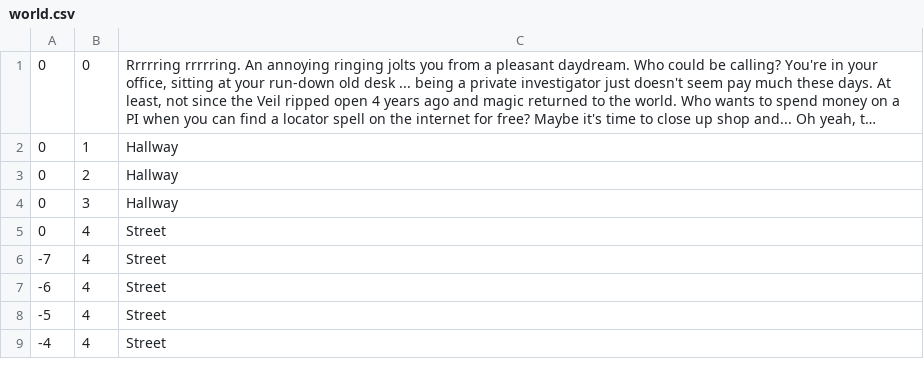
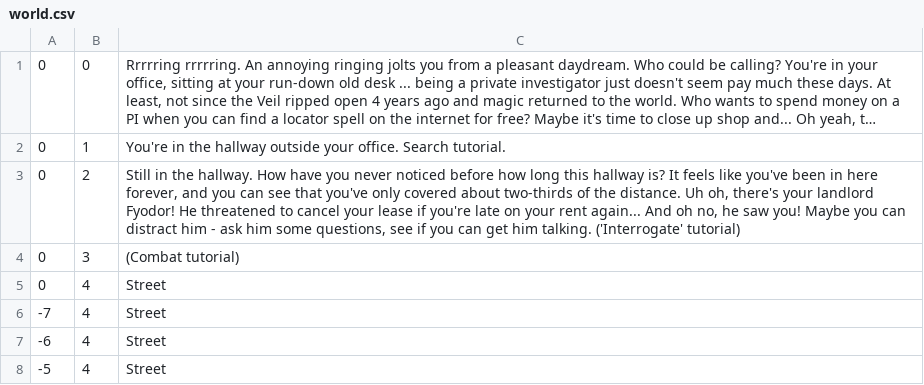
Before and after one commit to patrickv83/demonata, a CSV file: src/data/world.csv, drawn as a sheet; only a part is shown; the shorter side is filled out with more unchanged rows; long unchanged cells end in …; the diff names each change by its address in the sheet, - before the commit and + after, or states it on an @@ line.

```diff
--- a/src/data/world.csv
+++ b/src/data/world.csv
-C2: Hallway
+C2: You're in the hallway outside your office. Search tutorial.
-C3: Hallway
+C3: Still in the hallway. How have you never noticed before how long this hallway is? It feels like you've been in here forever, and you can see that you've only covered about two-thirds of the distance. Uh oh, there's your landlord Fyodor! He threatened to cancel your lease if you're late on your rent again... And oh no, he saw you! Maybe you can distract him - ask him some questions, see if you can get him talking. ('Interrogate' tutorial)
-C4: Hallway
+C4: (Combat tutorial)
```
Also changed, not shown: 1 other file.
